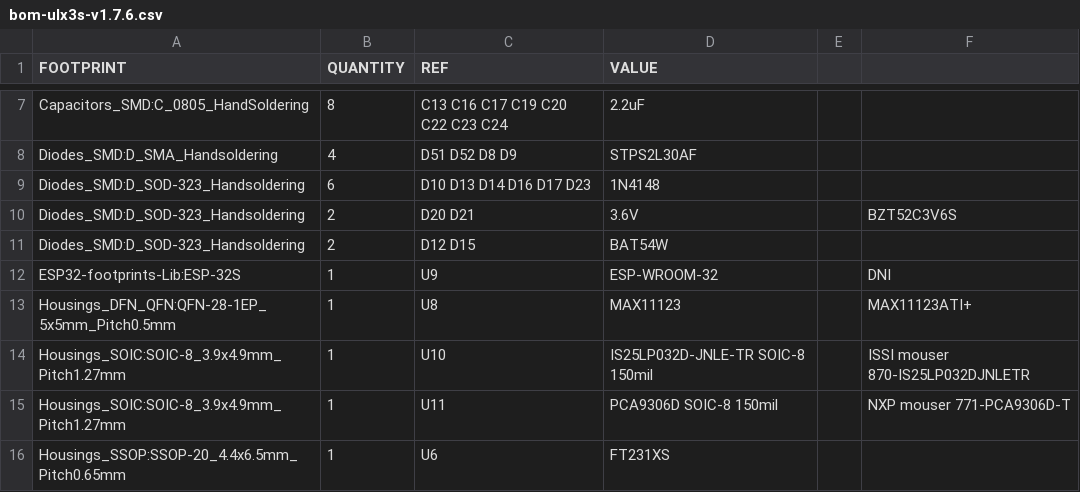
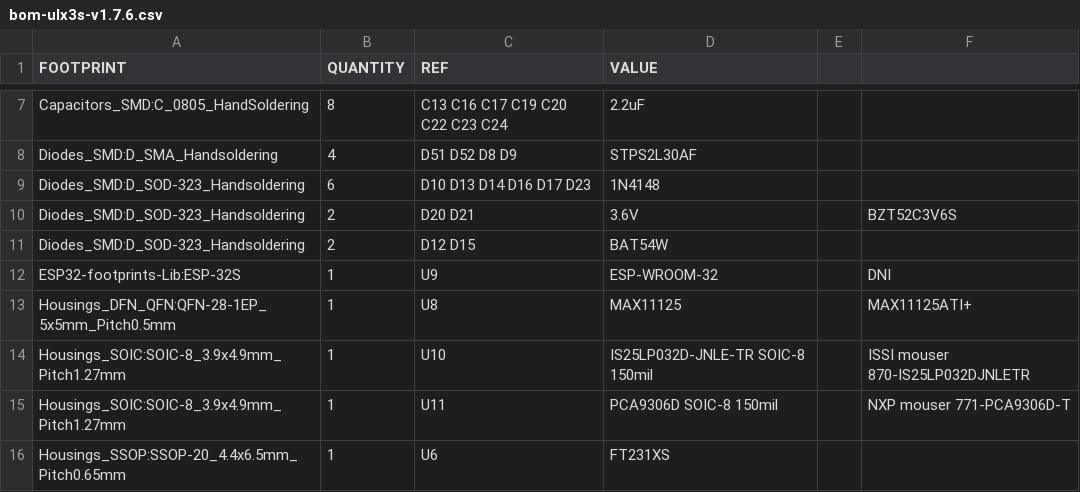
Before and after one commit to emard/ulx3s, a CSV file: doc/bom-ulx3s-v1.7.6.csv, drawn as a sheet; only a part is shown, gaps mark what is left out.

Commit message:
bom update

```diff
--- a/doc/bom-ulx3s-v1.7.6.csv
+++ b/doc/bom-ulx3s-v1.7.6.csv
@@ -12,3 +12,3 @@
 "ESP32-footprints-Lib:ESP-32S";1;"U9";"ESP-WROOM-32";;"DNI"
-"Housings_DFN_QFN:QFN-28-1EP_5x5mm_Pitch0.5mm";1;"U8";"MAX11123";;"MAX11123ATI+"
+"Housings_DFN_QFN:QFN-28-1EP_5x5mm_Pitch0.5mm";1;"U8";"MAX11125";;"MAX11125ATI+"
 "Housings_SOIC:SOIC-8_3.9x4.9mm_Pitch1.27mm";1;"U10";"IS25LP032D-JNLE-TR SOIC-8 150mil";;"ISSI mouser 870-IS25LP032DJNLETR"
```
